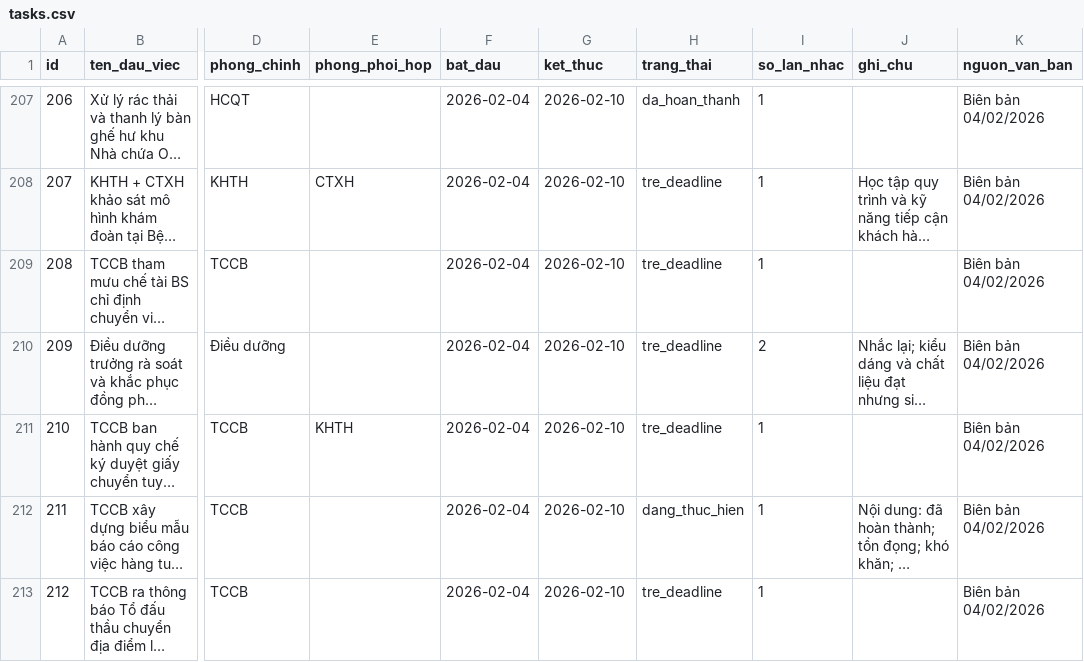
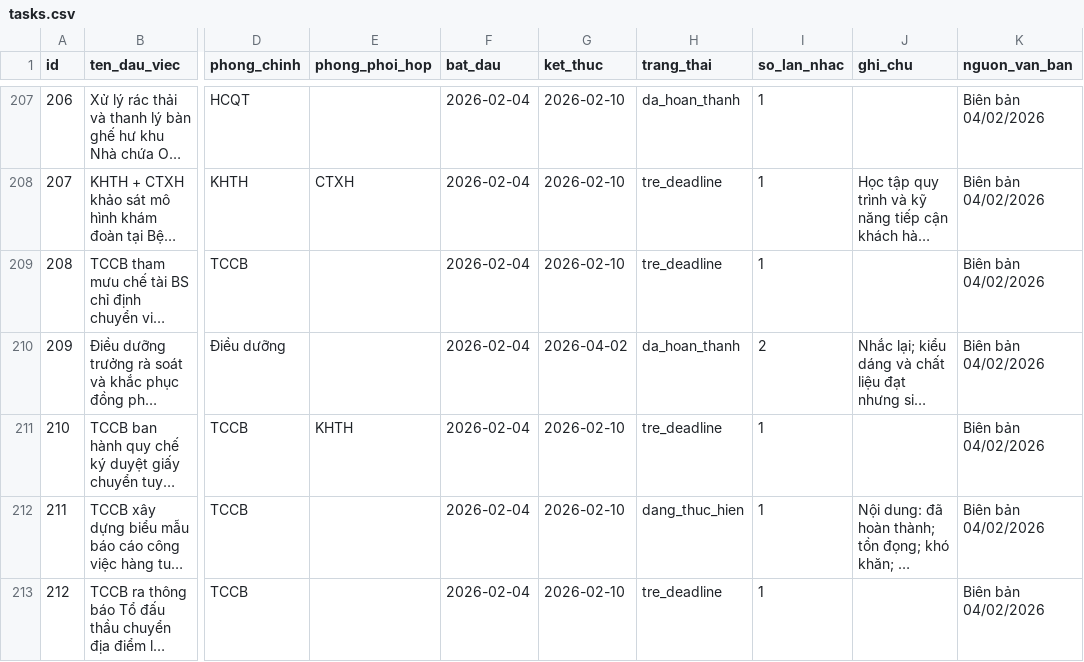
Before and after one commit to dragonhuynh/bvtd-progress, a CSV file: data/tasks.csv, drawn as a sheet; only a part is shown, gaps mark what is left out; long unchanged cells end in …; the diff names each change by its address in the sheet, - before the commit and + after, or states it on an @@ line.

```diff
--- a/data/tasks.csv
+++ b/data/tasks.csv
-G210 (ket_thuc): 2026-02-10
+G210 (ket_thuc): 2026-04-02
-H210 (trang_thai): tre_deadline
+H210 (trang_thai): da_hoan_thanh
```
Also changed, not shown: data/update_log.csv, 2 other files.
